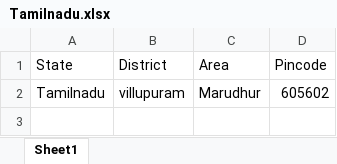
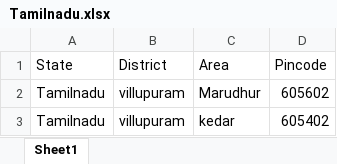
Before and after one commit to vpmglug/districts_details, an Excel workbook: districts/Tamilnadu.xlsx, sheet Sheet1, drawn as a sheet; values as stored, in another font and other column widths than the file's, no borders; charts and pictures not drawn; the diff names each change by its address in the sheet, - before the commit and + after, or states it on an @@ line.

Commit message:
First commit

```diff
--- a/districts/Tamilnadu.xlsx (sheet Sheet1)
+++ b/districts/Tamilnadu.xlsx (sheet Sheet1)
+row 3: Tamilnadu | villupuram | kedar | 605402
```
Also changed, not shown: charts or pictures.
